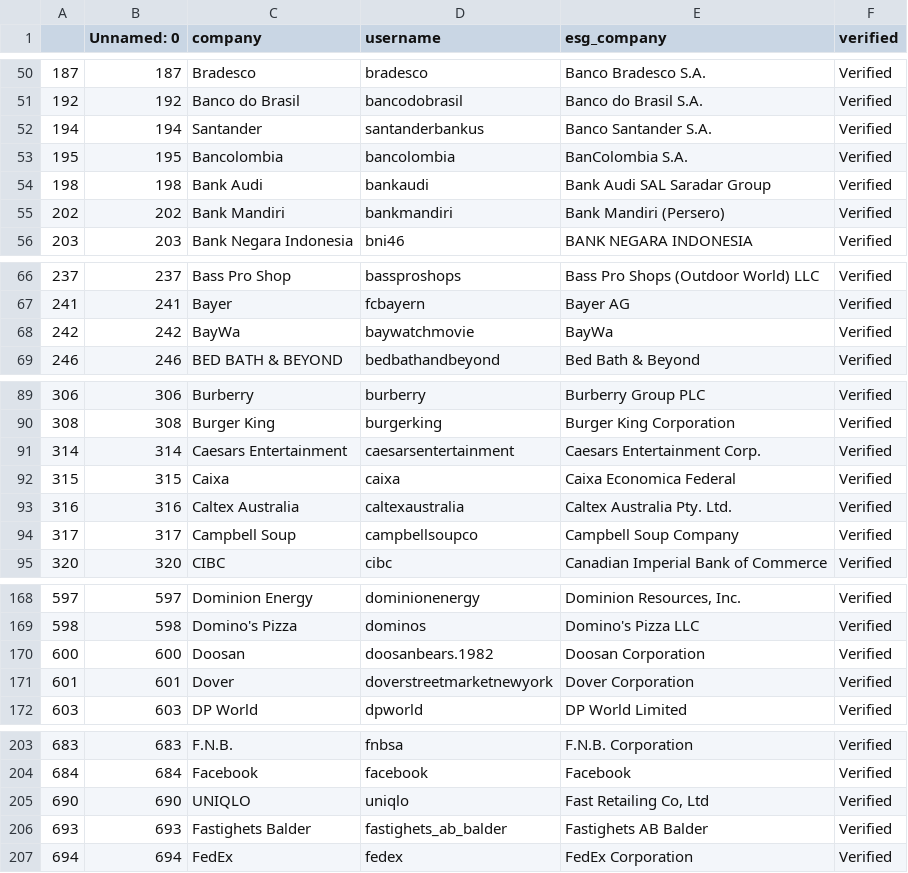
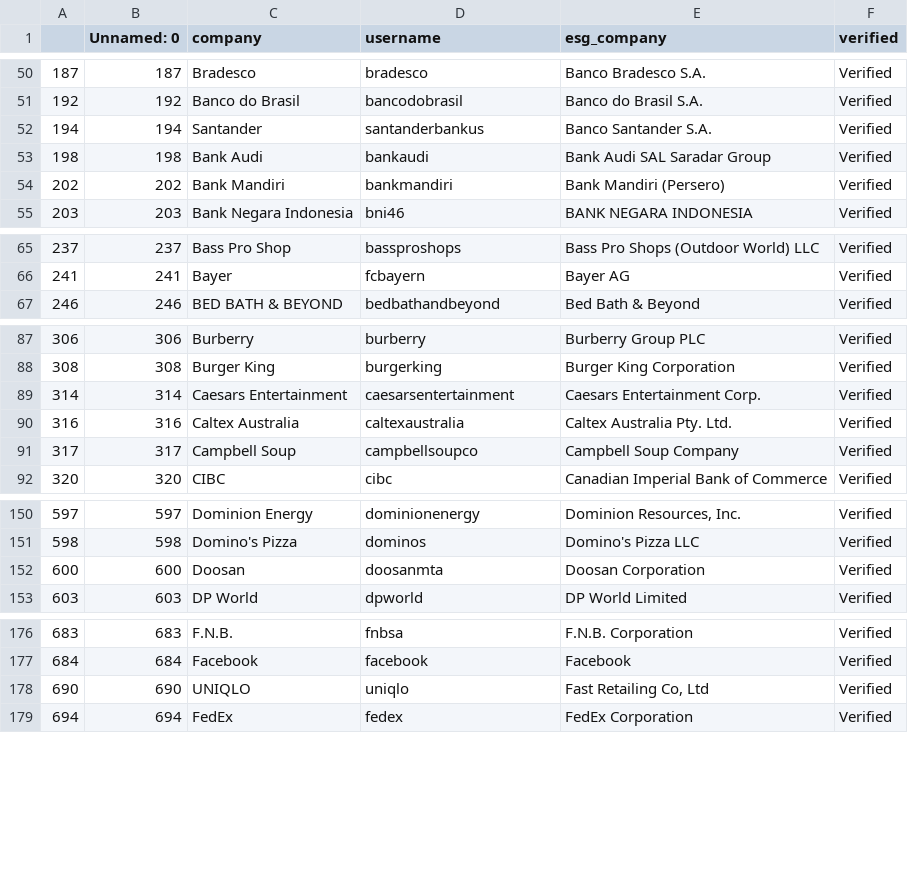
Before and after one commit to madelinekinnaird/quantifying-greenwashing, a CSV file: data/company_key.csv, drawn as a sheet; only a part is shown, gaps mark what is left out; the diff covers the shown part only.

```diff
--- a/data/company_key.csv
+++ b/data/company_key.csv
@@ -52,3 +52,2 @@
 194,194,Santander,santanderbankus,Banco Santander S.A.,Verified
-195,195,Bancolombia,bancolombia,BanColombia S.A.,Verified
 198,198,Bank Audi,bankaudi,Bank Audi SAL Saradar Group,Verified
@@ -67,3 +66,2 @@
 241,241,Bayer,fcbayern,Bayer AG,Verified
-242,242,BayWa,baywatchmovie,BayWa,Verified
 246,246,BED BATH & BEYOND,bedbathandbeyond,Bed Bath & Beyond,Verified
@@ -91,3 +89,2 @@
 314,314,Caesars Entertainment,caesarsentertainment,Caesars Entertainment Corp.,Verified
-315,315,Caixa,caixa,Caixa Economica Federal,Verified
 316,316,Caltex Australia,caltexaustralia,Caltex Australia Pty. Ltd.,Verified
@@ -169,4 +151,3 @@
 598,598,Domino's Pizza,dominos,Domino's Pizza LLC,Verified
-600,600,Doosan,doosanbears.1982,Doosan Corporation,Verified
-601,601,Dover,doverstreetmarketnewyork,Dover Corporation,Verified
+600,600,Doosan,doosanmta,Doosan Corporation,Verified
 603,603,DP World,dpworld,DP World Limited,Verified
@@ -205,3 +178,2 @@
 690,690,UNIQLO,uniqlo,"Fast Retailing Co, Ltd",Verified
-693,693,Fastighets Balder,fastighets_ab_balder,Fastighets AB Balder,Verified
 694,694,FedEx,fedex,FedEx Corporation,Verified
```
Also changed, not shown: 24 removed rows and 4 edited cells elsewhere in this file, 55 other files.
